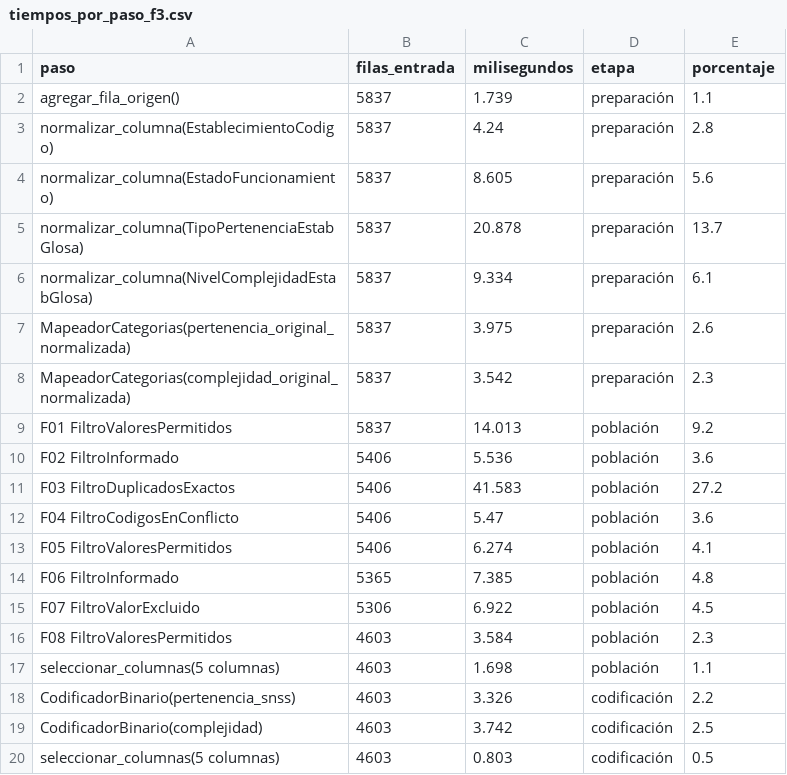
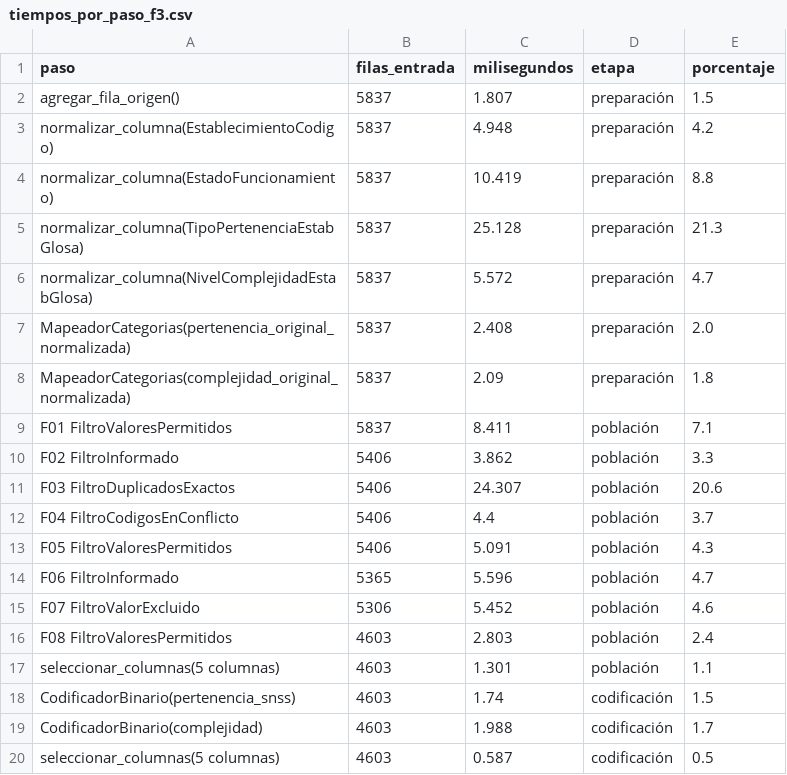
Before and after one commit to christopherulloarojas/grupo1-proyecto-mcdi500, a CSV file: docs/f3/tiempos_por_paso_f3.csv, drawn as a sheet.

```diff
--- a/docs/f3/tiempos_por_paso_f3.csv
+++ b/docs/f3/tiempos_por_paso_f3.csv
@@ -1,20 +1,20 @@
 paso,filas_entrada,milisegundos,etapa,porcentaje
-agregar_fila_origen(),5837,1.739,preparación,1.1
-normalizar_columna(EstablecimientoCodigo),5837,4.24,preparación,2.8
-normalizar_columna(EstadoFuncionamiento),5837,8.605,preparación,5.6
-normalizar_columna(TipoPertenenciaEstabGlosa),5837,20.878,preparación,13.7
-normalizar_columna(NivelComplejidadEstabGlosa),5837,9.334,preparación,6.1
-MapeadorCategorias(pertenencia_original_normalizada),5837,3.975,preparación,2.6
-MapeadorCategorias(complejidad_original_normalizada),5837,3.542,preparación,2.3
-F01 FiltroValoresPermitidos,5837,14.013,población,9.2
-F02 FiltroInformado,5406,5.536,población,3.6
-F03 FiltroDuplicadosExactos,5406,41.583,población,27.2
-F04 FiltroCodigosEnConflicto,5406,5.47,población,3.6
-F05 FiltroValoresPermitidos,5406,6.274,población,4.1
-F06 FiltroInformado,5365,7.385,población,4.8
-F07 FiltroValorExcluido,5306,6.922,población,4.5
-F08 FiltroValoresPermitidos,4603,3.584,población,2.3
-seleccionar_columnas(5 columnas),4603,1.698,población,1.1
-CodificadorBinario(pertenencia_snss),4603,3.326,codificación,2.2
-CodificadorBinario(complejidad),4603,3.742,codificación,2.5
-seleccionar_columnas(5 columnas),4603,0.803,codificación,0.5
+agregar_fila_origen(),5837,1.807,preparación,1.5
+normalizar_columna(EstablecimientoCodigo),5837,4.948,preparación,4.2
+normalizar_columna(EstadoFuncionamiento),5837,10.419,preparación,8.8
+normalizar_columna(TipoPertenenciaEstabGlosa),5837,25.128,preparación,21.3
+normalizar_columna(NivelComplejidadEstabGlosa),5837,5.572,preparación,4.7
+MapeadorCategorias(pertenencia_original_normalizada),5837,2.408,preparación,2.0
+MapeadorCategorias(complejidad_original_normalizada),5837,2.09,preparación,1.8
+F01 FiltroValoresPermitidos,5837,8.411,población,7.1
+F02 FiltroInformado,5406,3.862,población,3.3
+F03 FiltroDuplicadosExactos,5406,24.307,población,20.6
+F04 FiltroCodigosEnConflicto,5406,4.4,población,3.7
+F05 FiltroValoresPermitidos,5406,5.091,población,4.3
+F06 FiltroInformado,5365,5.596,población,4.7
+F07 FiltroValorExcluido,5306,5.452,población,4.6
+F08 FiltroValoresPermitidos,4603,2.803,población,2.4
+seleccionar_columnas(5 columnas),4603,1.301,población,1.1
+CodificadorBinario(pertenencia_snss),4603,1.74,codificación,1.5
+CodificadorBinario(complejidad),4603,1.988,codificación,1.7
+seleccionar_columnas(5 columnas),4603,0.587,codificación,0.5
```
Also changed, not shown: docs/f3/arquitectura_f3.csv, docs/f3/bitacora_decisiones_f3.csv, 9 other files.
